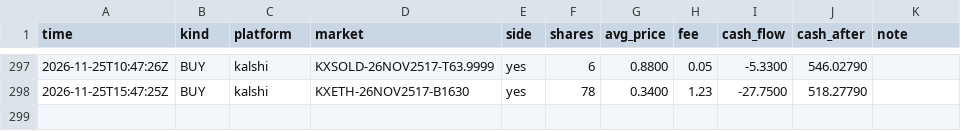
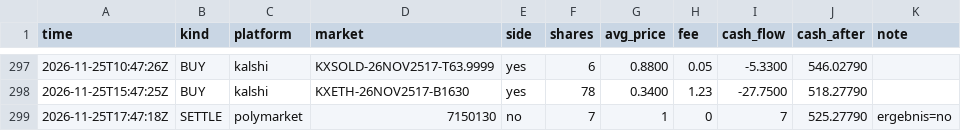
Before and after one commit to rouvenwieland/wahrscheinlichkeits-scanner-public, a CSV file: data/trades_modell_roh_1k.csv, drawn as a sheet; only a part is shown, gaps mark what is left out; the diff names each change by its address in the sheet, - before the commit and + after, or states it on an @@ line.

```diff
--- a/data/trades_modell_roh_1k.csv
+++ b/data/trades_modell_roh_1k.csv
+row 299: 2026-11-25T17:47:18Z | SETTLE | polymarket | 7150130 | no | 7 | 1 | 0 | 7 | 525.27790 | ergebnis=no
```
Also changed, not shown: data/berichte/verlauf.csv, data/trades_modell_roh_10k.csv, 13 other files.
